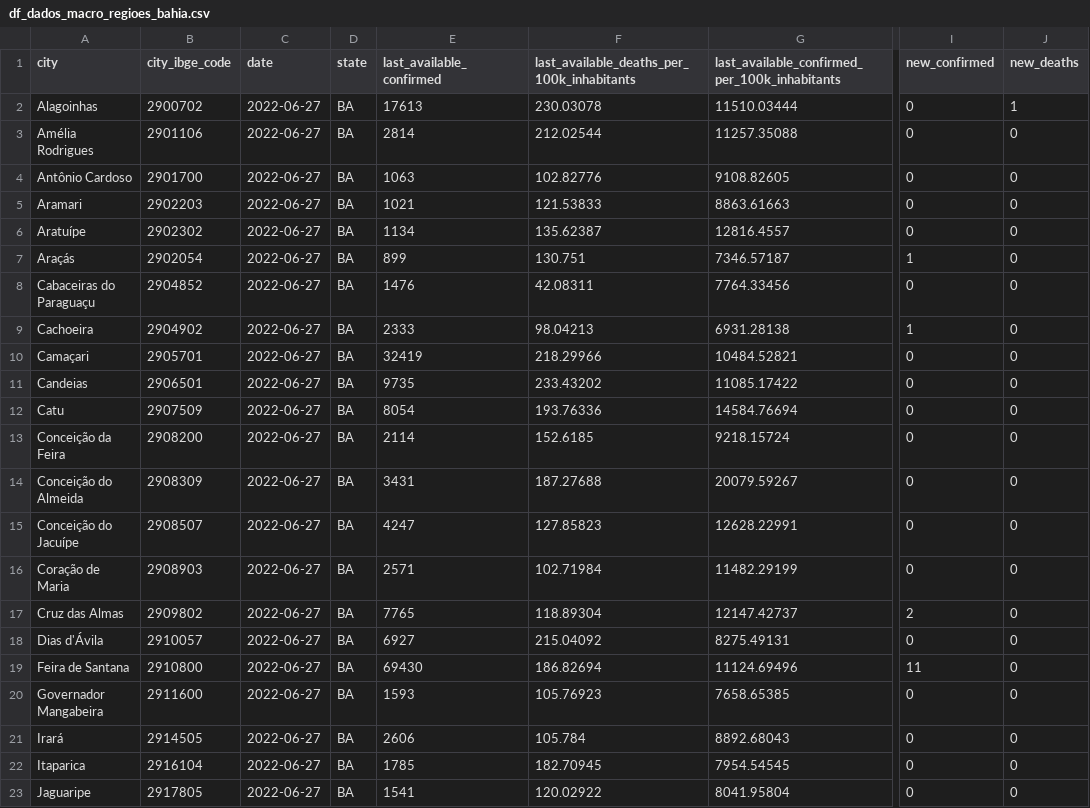
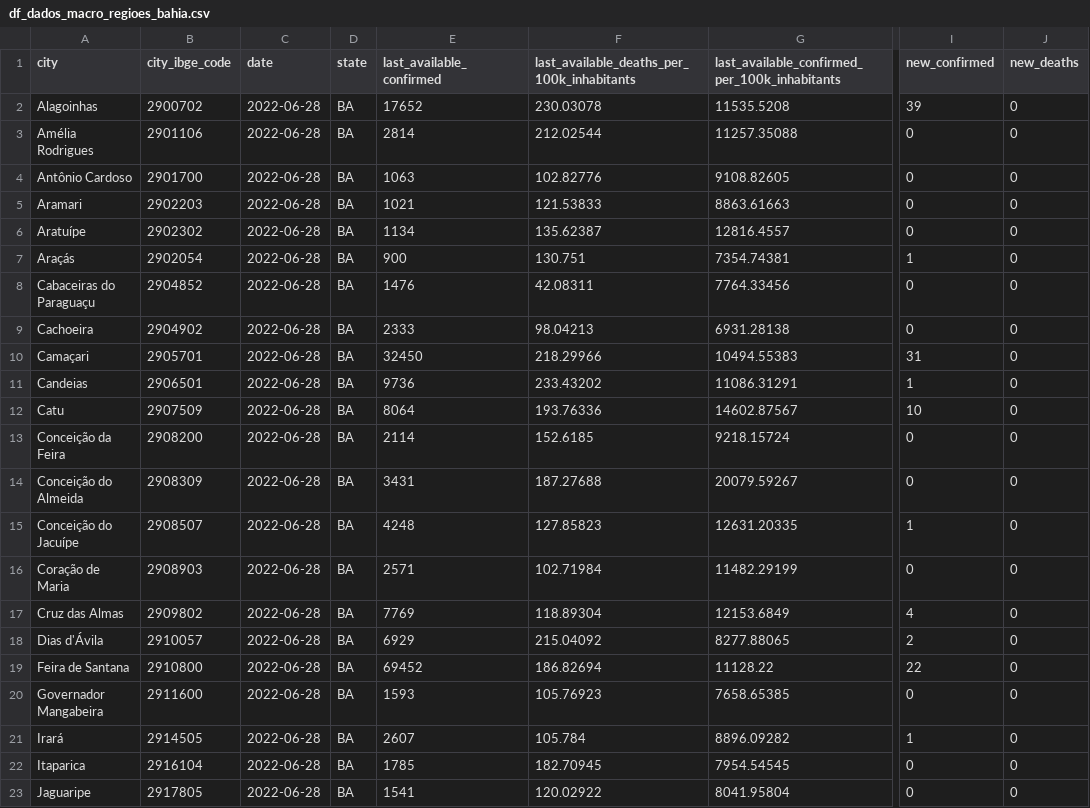
Before and after one commit to painelcovid19/painelcovid19.github.io, a CSV file: data/df_dados_macro_regioes_bahia.csv, drawn as a sheet; only a part is shown, gaps mark what is left out; the diff covers the shown part only; the diff names each change by its address in the sheet, - before the commit and + after, or states it on an @@ line.

```diff
--- a/data/df_dados_macro_regioes_bahia.csv
+++ b/data/df_dados_macro_regioes_bahia.csv
-C2:C23 (date): 2022-06-27
+C2:C23 (date): 2022-06-28
-E2 (last_available_confirmed): 17613
+E2 (last_available_confirmed): 17652
-G2: 11510.03444
+G2: 11535.5208
-I2 (new_confirmed): 0
+I2 (new_confirmed): 39
-J2 (new_deaths): 1
+J2 (new_deaths): 0
-E7 (last_available_confirmed): 899
+E7 (last_available_confirmed): 900
-G7: 7346.57187
+G7: 7354.74381
-I9 (new_confirmed): 1
+I9 (new_confirmed): 0
-E10 (last_available_confirmed): 32419
+E10 (last_available_confirmed): 32450
-G10: 10484.52821
+G10: 10494.55383
-I10 (new_confirmed): 0
+I10 (new_confirmed): 31
-E11 (last_available_confirmed): 9735
+E11 (last_available_confirmed): 9736
-G11: 11085.17422
+G11: 11086.31291
-I11 (new_confirmed): 0
+I11 (new_confirmed): 1
-E12 (last_available_confirmed): 8054
+E12 (last_available_confirmed): 8064
-G12: 14584.76694
+G12: 14602.87567
-I12 (new_confirmed): 0
+I12 (new_confirmed): 10
-E15 (last_available_confirmed): 4247
+E15 (last_available_confirmed): 4248
-G15: 12628.22991
+G15: 12631.20335
-I15 (new_confirmed): 0
+I15 (new_confirmed): 1
-E17 (last_available_confirmed): 7765
+E17 (last_available_confirmed): 7769
-G17: 12147.42737
+G17: 12153.6849
-I17 (new_confirmed): 2
+I17 (new_confirmed): 4
-E18 (last_available_confirmed): 6927
+E18 (last_available_confirmed): 6929
-G18: 8275.49131
+G18: 8277.88065
-I18 (new_confirmed): 0
+I18 (new_confirmed): 2
-E19 (last_available_confirmed): 69430
+E19 (last_available_confirmed): 69452
-G19: 11124.69496
+G19: 11128.22
-I19 (new_confirmed): 11
+I19 (new_confirmed): 22
-E21 (last_available_confirmed): 2606
+E21 (last_available_confirmed): 2607
-G21: 8892.68043
+G21: 8896.09282
-I21 (new_confirmed): 0
+I21 (new_confirmed): 1
```
Also changed, not shown: 64 edited cells elsewhere in this file, data/df_dados_macro_regioes_ceara.csv.
